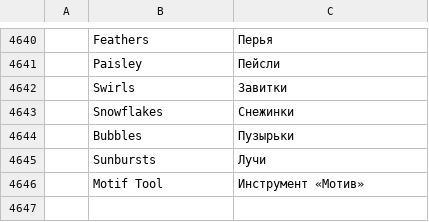
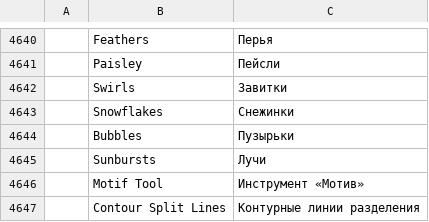
Before and after one commit to SiteSentrix/StitchFoundry, a TSV file: crates/ui-egui/src/i18n/ru.tsv, drawn as a sheet; only a part is shown, gaps mark what is left out; the diff names each change by its address in the sheet, - before the commit and + after, or states it on an @@ line.

```diff
--- a/crates/ui-egui/src/i18n/ru.tsv
+++ b/crates/ui-egui/src/i18n/ru.tsv
+row 4647:  | Contour Split Lines | Контурные линии разделения
```
Also changed, not shown: crates/ui-egui/src/i18n/es.tsv, crates/ui-egui/src/i18n/fr.tsv, 14 other files.
